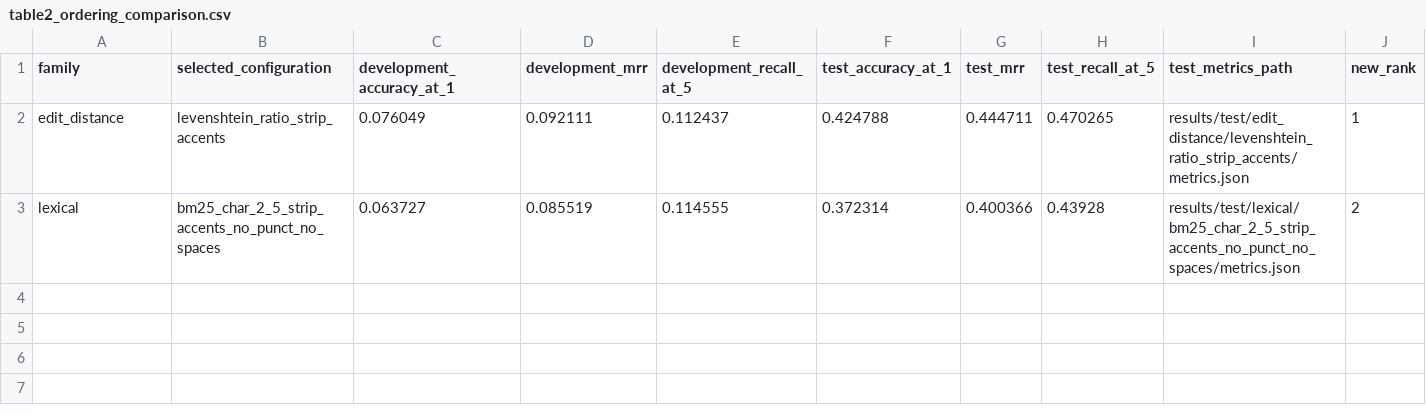
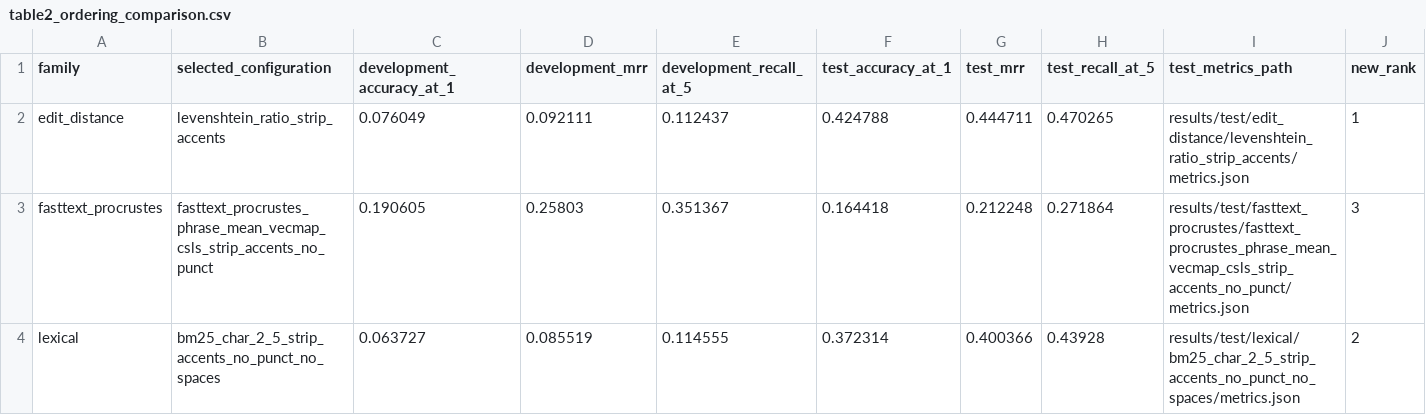
Before and after one commit to NgThTy/translation-vn-bahna, a CSV file: results/dev_selection/table2_ordering_comparison.csv, drawn as a sheet; only a part is shown; rows hold the shown columns only; the diff names each change by its address in the sheet, - before the commit and + after, or states it on an @@ line.

```diff
--- a/results/dev_selection/table2_ordering_comparison.csv
+++ b/results/dev_selection/table2_ordering_comparison.csv
+row 3: fasttext_procrustes | fasttext_procrustes_phrase_mean_vecmap_csls_strip_accents_no_punct | 0.190605 | 0.25803 | 0.351367 | 0.164418 | 0.212248 | 0.271864 | results/test/fasttext_procrustes/fasttext_procrustes_phrase_mean_vecmap_csls_strip_accents_no_punct/metrics.json | 3
```
Also changed, not shown: results/dev_selection/all_dev_variants.csv, results/dev_selection/dev_selected_test_results.csv, 49 other files.
